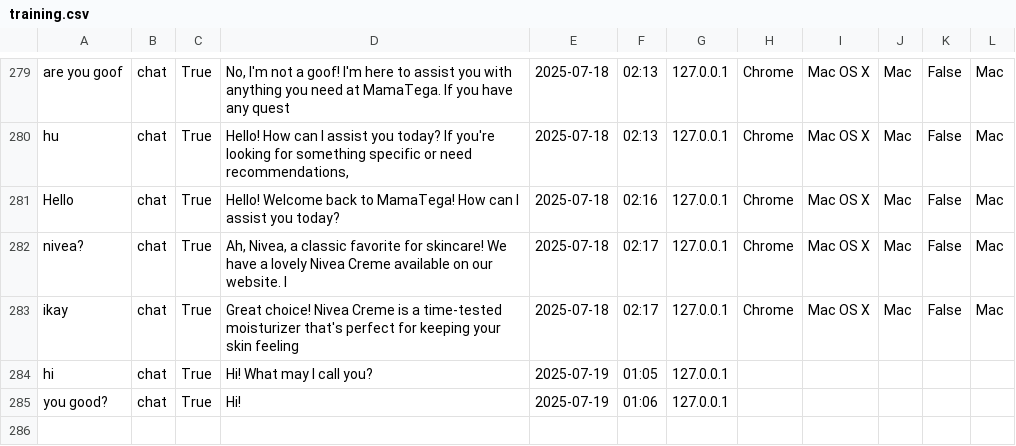
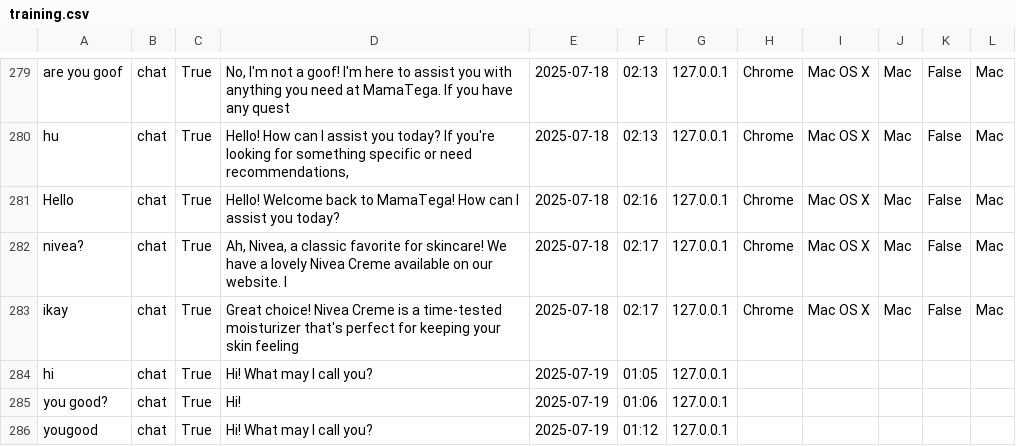
Before and after one commit to nottayo/skincare-ai-search, a CSV file: training.csv, drawn as a sheet; only a part is shown, gaps mark what is left out; the diff names each change by its address in the sheet, - before the commit and + after, or states it on an @@ line.

```diff
--- a/training.csv
+++ b/training.csv
+row 286: yougood | chat | True | Hi! What may I call you? | 2025-07-19 | 01:12 | 127.0.0.1
```
Also changed, not shown: 7 other files.
